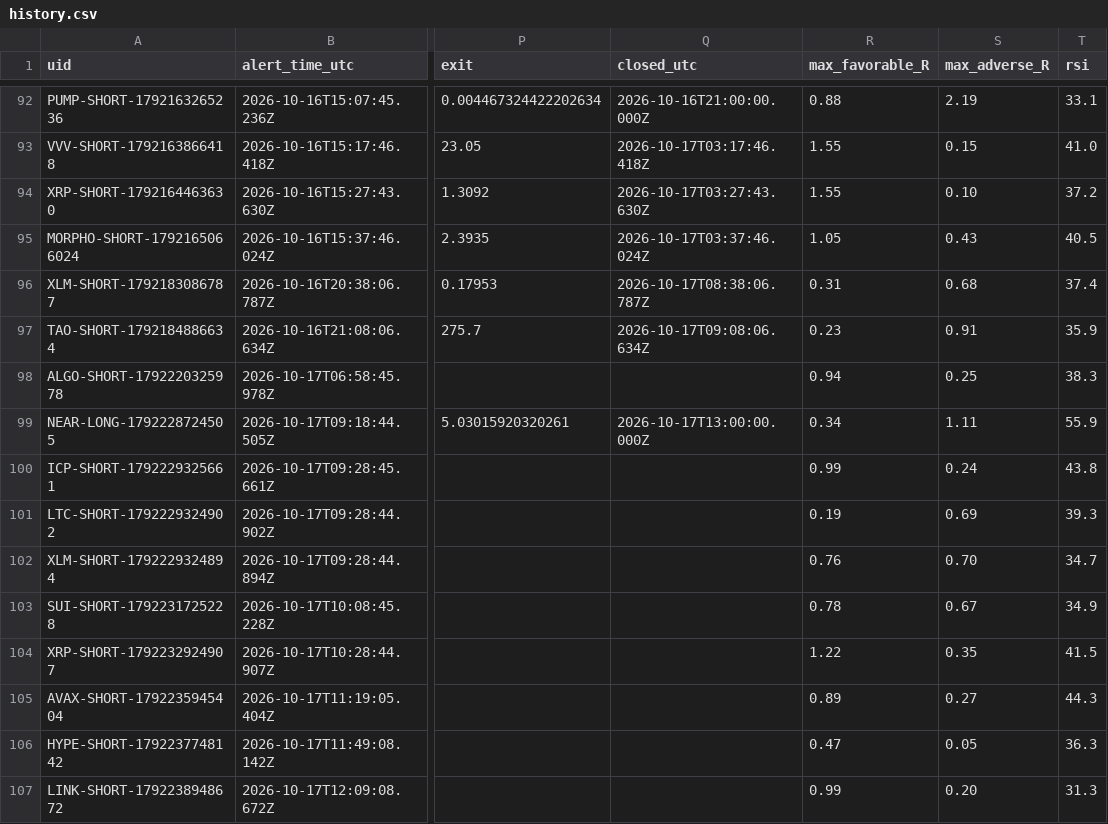
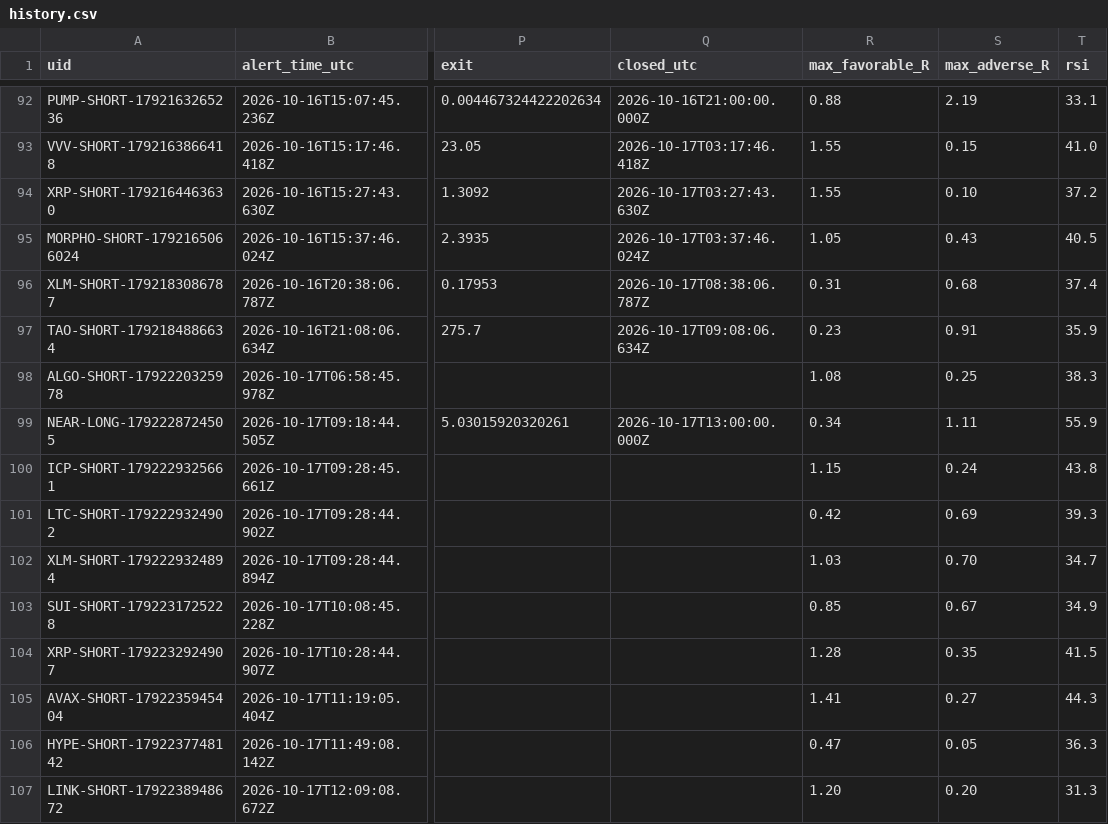
Before and after one commit to dan-spe06/surge-radar, a CSV file: data/history.csv, drawn as a sheet; only a part is shown, gaps mark what is left out; the diff names each change by its address in the sheet, - before the commit and + after, or states it on an @@ line.

```diff
--- a/data/history.csv
+++ b/data/history.csv
-R98 (max_favorable_R): 0.94
+R98 (max_favorable_R): 1.08
-R100 (max_favorable_R): 0.99
+R100 (max_favorable_R): 1.15
-R101 (max_favorable_R): 0.19
+R101 (max_favorable_R): 0.42
-R102 (max_favorable_R): 0.76
+R102 (max_favorable_R): 1.03
-R103 (max_favorable_R): 0.78
+R103 (max_favorable_R): 0.85
-R104 (max_favorable_R): 1.22
+R104 (max_favorable_R): 1.28
-R105 (max_favorable_R): 0.89
+R105 (max_favorable_R): 1.41
-R107 (max_favorable_R): 0.99
+R107 (max_favorable_R): 1.20
```
Also changed, not shown: 3 other files.
